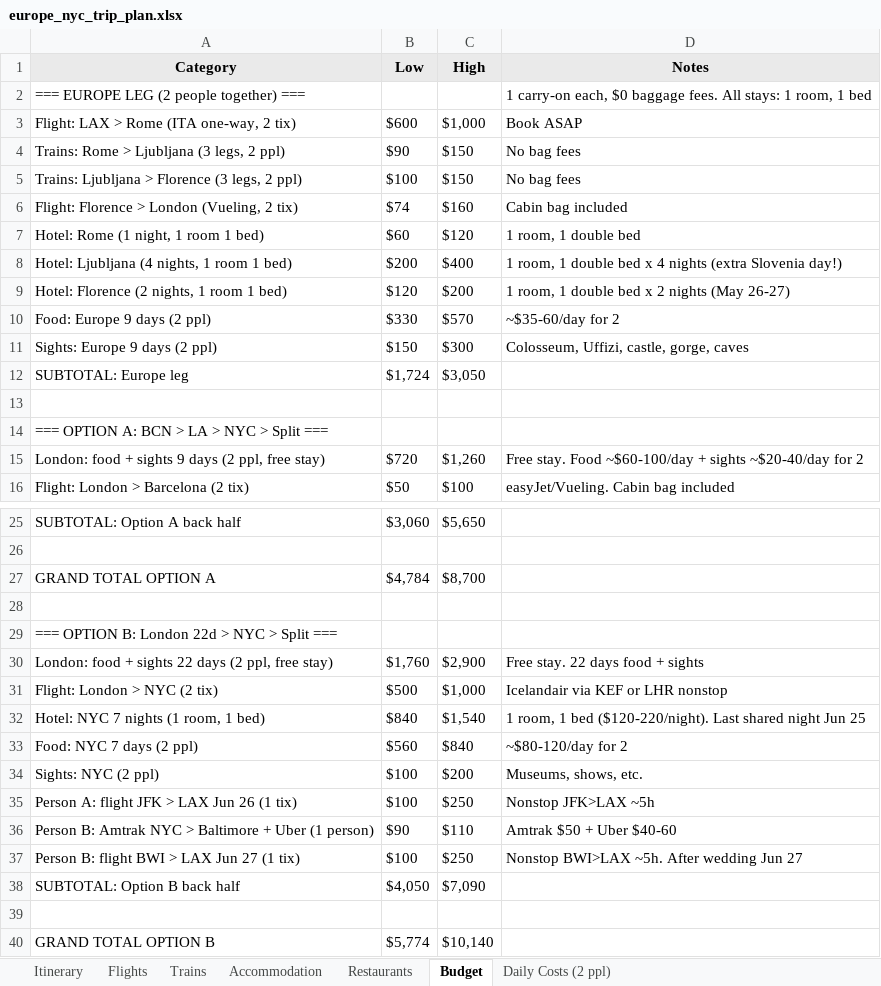
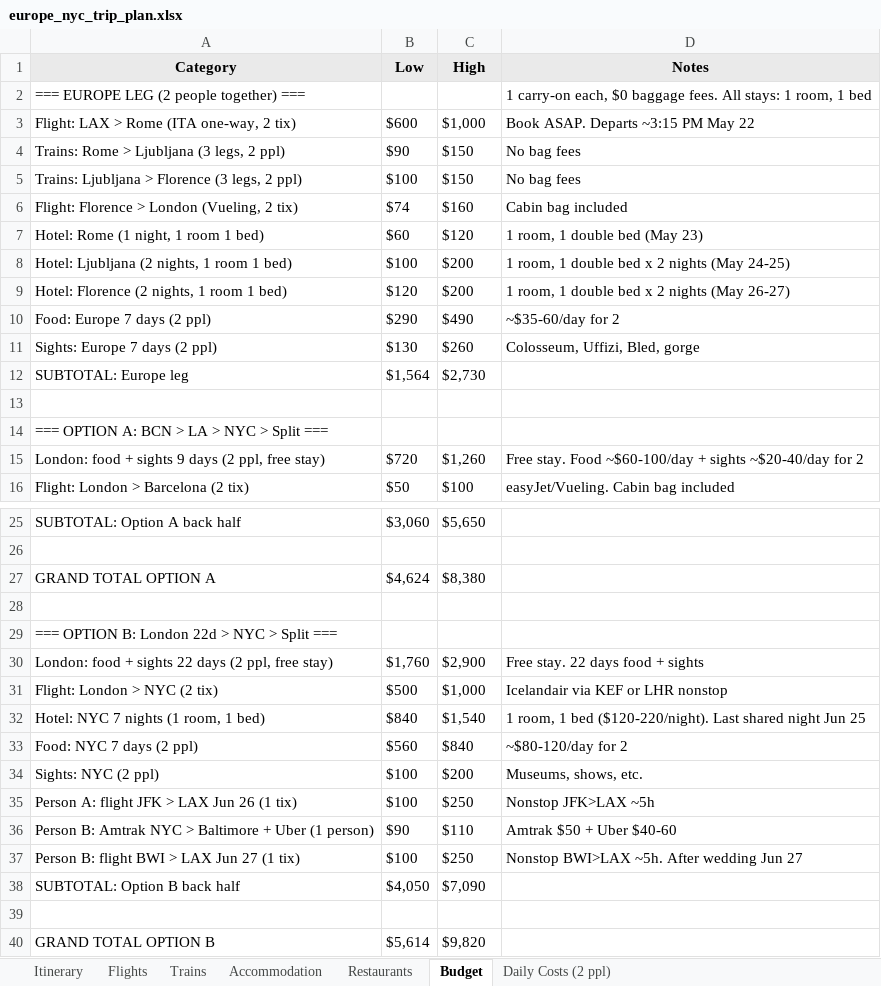
Before and after one commit to cavandonohoe/cavandonohoe.github.io, an Excel workbook: europe_nyc_trip_plan.xlsx, sheet Budget, drawn as a sheet; only a part is shown, gaps mark what is left out; values as stored, in another font and other column widths than the file's, no borders; charts and pictures not drawn; removed rows and columns are numbered as before the commit, all else as after; the diff names each change by its address in the sheet, - before the commit and + after, or states it on an @@ line.

Commit message:
Shift departure to May 22, Ljubljana 2 nights

```diff
--- a/europe_nyc_trip_plan.xlsx (sheet Budget)
+++ b/europe_nyc_trip_plan.xlsx (sheet Budget)
-D3 (Notes): Book ASAP
+D3 (Notes): Book ASAP. Departs ~3:15 PM May 22
-D7 (Notes): 1 room, 1 double bed
+D7 (Notes): 1 room, 1 double bed (May 23)
-row 8: Hotel: Ljubljana (4 nights, 1 room 1 bed) | $200 | $400 | 1 room, 1 double bed x 4 nights (extra Slovenia day!)
+row 8: Hotel: Ljubljana (2 nights, 1 room 1 bed) | $100 | $200 | 1 room, 1 double bed x 2 nights (May 24-25)
-row 10: Food: Europe 9 days (2 ppl) | $330 | $570 | ~$35-60/day for 2
-row 11: Sights: Europe 9 days (2 ppl) | $150 | $300 | Colosseum, Uffizi, castle, gorge, caves
+row 10: Food: Europe 7 days (2 ppl) | $290 | $490 | ~$35-60/day for 2
+row 11: Sights: Europe 7 days (2 ppl) | $130 | $260 | Colosseum, Uffizi, Bled, gorge
-B12 (Low): $1,724
+B12 (Low): $1,564
-C12 (High): $3,050
+C12 (High): $2,730
-B27 (Low): $4,784
+B27 (Low): $4,624
-C27 (High): $8,700
+C27 (High): $8,380
-B40 (Low): $5,774
+B40 (Low): $5,614
-C40 (High): $10,140
+C40 (High): $9,820
```
Also changed, not shown: sheet Daily Costs (2 ppl), sheet Itinerary, sheet Trains, sheet Accommodation, sheet Flights.
